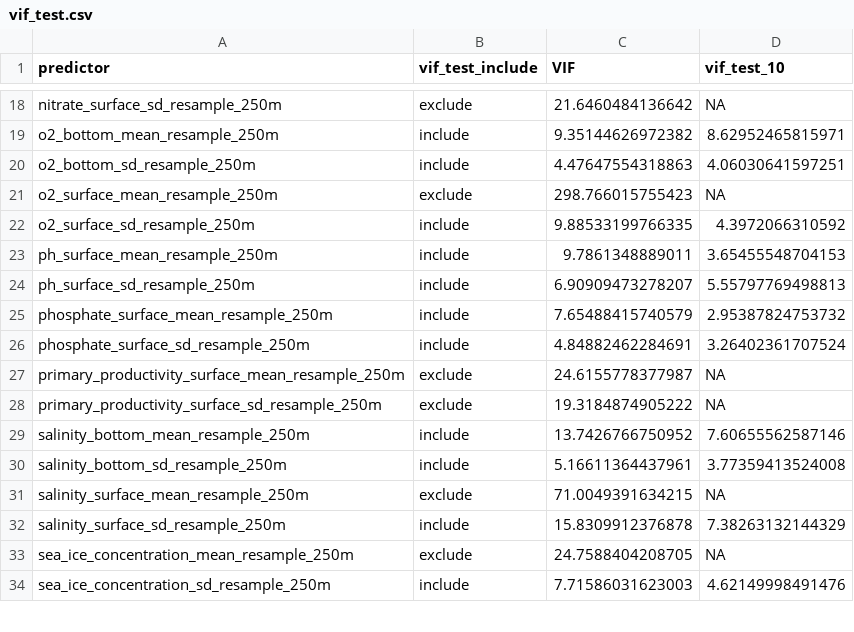
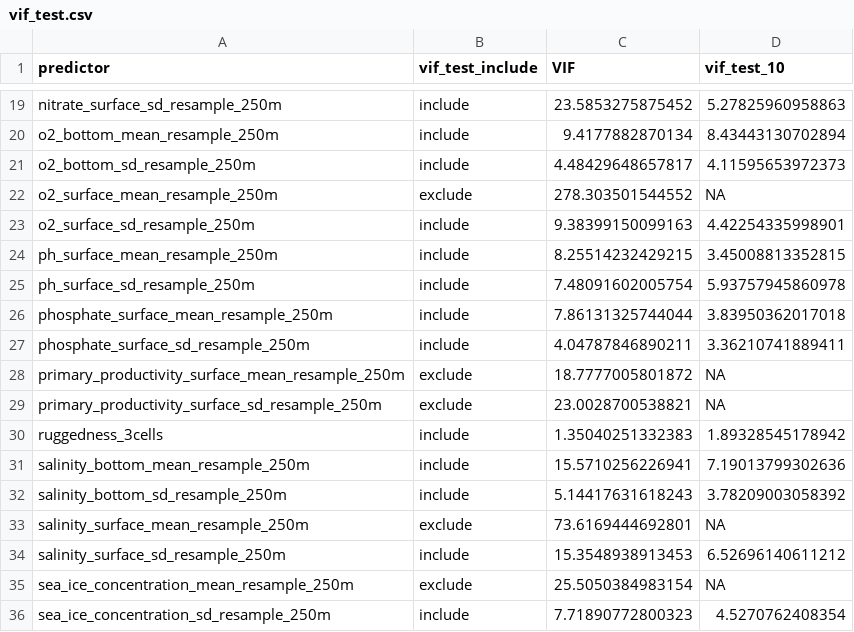
Before and after one commit to helcomsecretariat/PROTECT-BALTIC-WP3, a CSV file: predictors/vif_test.csv, drawn as a sheet; only a part is shown, gaps mark what is left out; the diff covers the shown part only.

```diff
--- a/predictors/vif_test.csv
+++ b/predictors/vif_test.csv
@@ -18,17 +19,18 @@
-"nitrate_surface_sd_resample_250m","exclude",21.6460484136642,NA
-"o2_bottom_mean_resample_250m","include",9.35144626972382,8.62952465815971
-"o2_bottom_sd_resample_250m","include",4.47647554318863,4.06030641597251
-"o2_surface_mean_resample_250m","exclude",298.766015755423,NA
-"o2_surface_sd_resample_250m","include",9.88533199766335,4.3972066310592
-"ph_surface_mean_resample_250m","include",9.7861348889011,3.65455548704153
-"ph_surface_sd_resample_250m","include",6.90909473278207,5.55797769498813
-"phosphate_surface_mean_resample_250m","include",7.65488415740579,2.95387824753732
-"phosphate_surface_sd_resample_250m","include",4.84882462284691,3.26402361707524
-"primary_productivity_surface_mean_resample_250m","exclude",24.6155778377987,NA
-"primary_productivity_surface_sd_resample_250m","exclude",19.3184874905222,NA
-"salinity_bottom_mean_resample_250m","include",13.7426766750952,7.60655562587146
-"salinity_bottom_sd_resample_250m","include",5.16611364437961,3.77359413524008
-"salinity_surface_mean_resample_250m","exclude",71.0049391634215,NA
-"salinity_surface_sd_resample_250m","include",15.8309912376878,7.38263132144329
-"sea_ice_concentration_mean_resample_250m","exclude",24.7588404208705,NA
-"sea_ice_concentration_sd_resample_250m","include",7.71586031623003,4.62149998491476
+"nitrate_surface_sd_resample_250m","include",23.5853275875452,5.27825960958863
+"o2_bottom_mean_resample_250m","include",9.4177882870134,8.43443130702894
+"o2_bottom_sd_resample_250m","include",4.48429648657817,4.11595653972373
+"o2_surface_mean_resample_250m","exclude",278.303501544552,NA
+"o2_surface_sd_resample_250m","include",9.38399150099163,4.42254335998901
+"ph_surface_mean_resample_250m","include",8.25514232429215,3.45008813352815
+"ph_surface_sd_resample_250m","include",7.48091602005754,5.93757945860978
+"phosphate_surface_mean_resample_250m","include",7.86131325744044,3.83950362017018
+"phosphate_surface_sd_resample_250m","include",4.04787846890211,3.36210741889411
+"primary_productivity_surface_mean_resample_250m","exclude",18.7777005801872,NA
+"primary_productivity_surface_sd_resample_250m","exclude",23.0028700538821,NA
+"ruggedness_3cells","include",1.35040251332383,1.89328545178942
+"salinity_bottom_mean_resample_250m","include",15.5710256226941,7.19013799302636
+"salinity_bottom_sd_resample_250m","include",5.14417631618243,3.78209003058392
+"salinity_surface_mean_resample_250m","exclude",73.6169444692801,NA
+"salinity_surface_sd_resample_250m","include",15.3548938913453,6.52696140611212
+"sea_ice_concentration_mean_resample_250m","exclude",25.5050384983154,NA
+"sea_ice_concentration_sd_resample_250m","include",7.71890772800323,4.5270762408354
```
Also changed, not shown: 2 added rows and 52 edited cells elsewhere in this file, predictors/predictor_list.csv, 7 other files.
